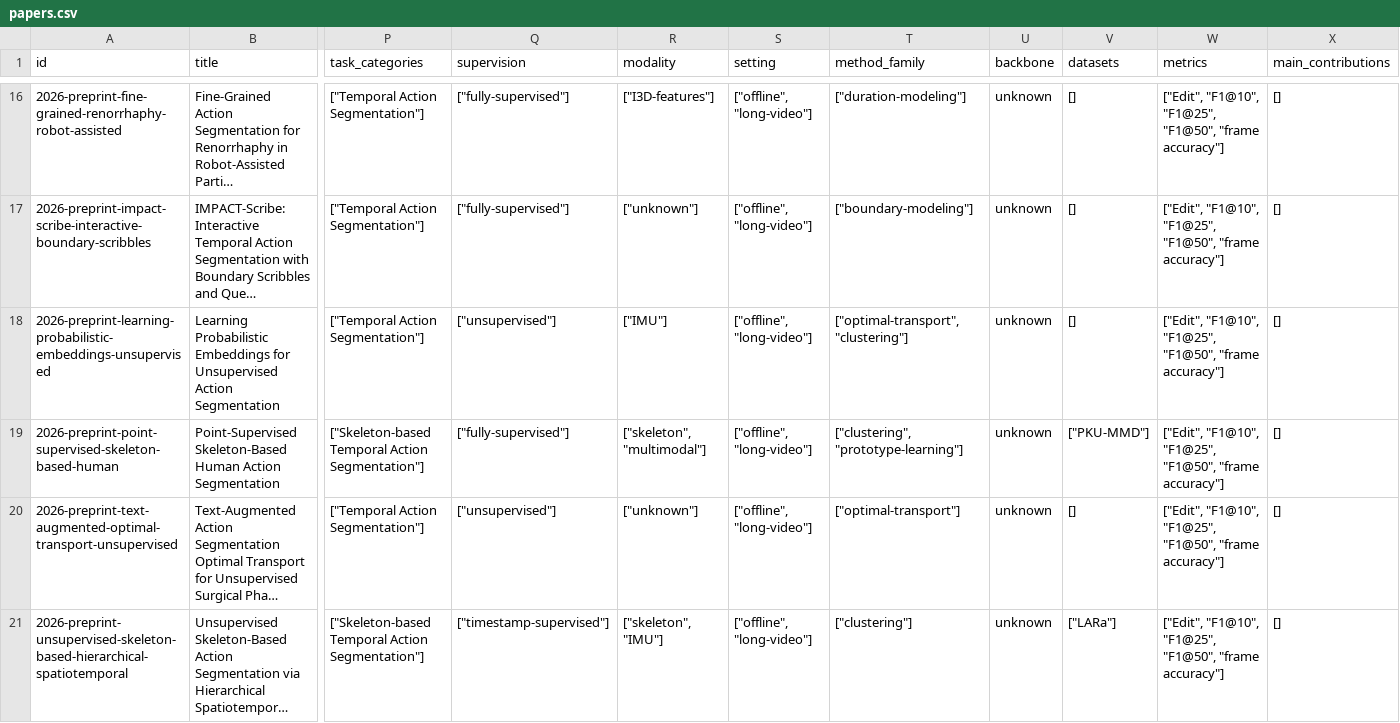
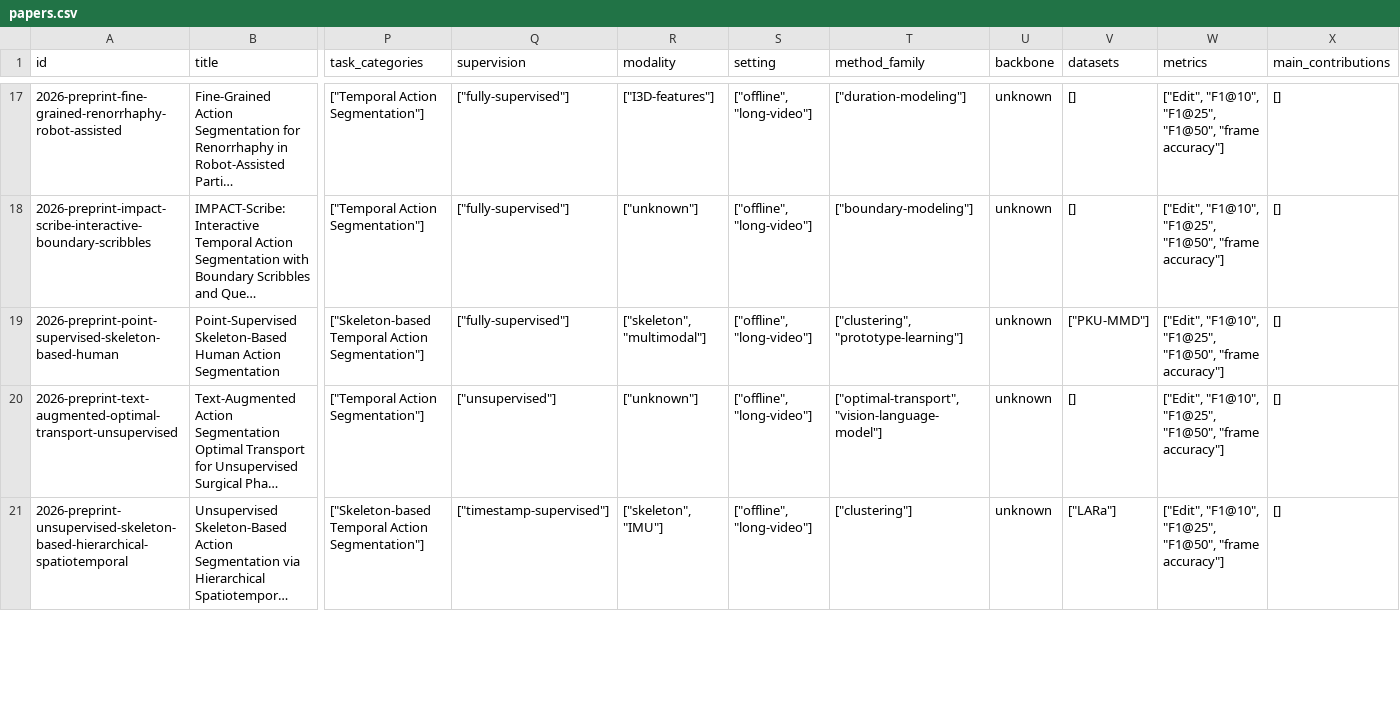
Before and after one commit to flying05/awesome-action-segmentation, a CSV file: data/papers.csv, drawn as a sheet; only a part is shown, gaps mark what is left out; long unchanged cells end in …; removed rows and columns are numbered as before the commit, all else as after; rows hold the shown columns only; the diff covers the shown part only; the diff names each change by its address in the sheet, - before the commit and + after, or states it on an @@ line.

Commit message:
Recognize compact venue-year arXiv comments

```diff
--- a/data/papers.csv
+++ b/data/papers.csv
-row 18: 2026-preprint-learning-probabilistic-embeddings-unsupervised | Learning Probabilistic Embeddings for Unsupervised Action Segmentation | ["Temporal Action Segmentation"] | ["unsupervised"] | ["IMU"] | ["offline", "long-video"] | ["optimal-transport", "clustering"] | unknown | [] | ["Edit", "F1@10", "F1@25", "F1@50", "frame accuracy"] | []
-T20 (method_family): ["optimal-transport"]
+T20 (method_family): ["optimal-transport", "vision-language-model"]
```
Also changed, not shown: 1 added row and 37 edited cells elsewhere in this file, logs/duplicate_report.csv, 20 other files.
